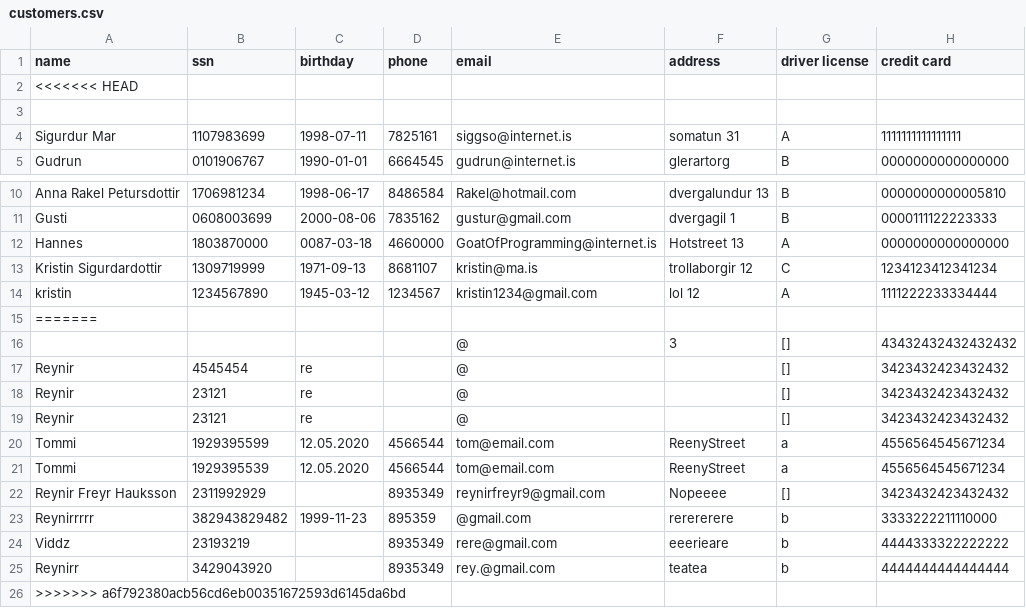
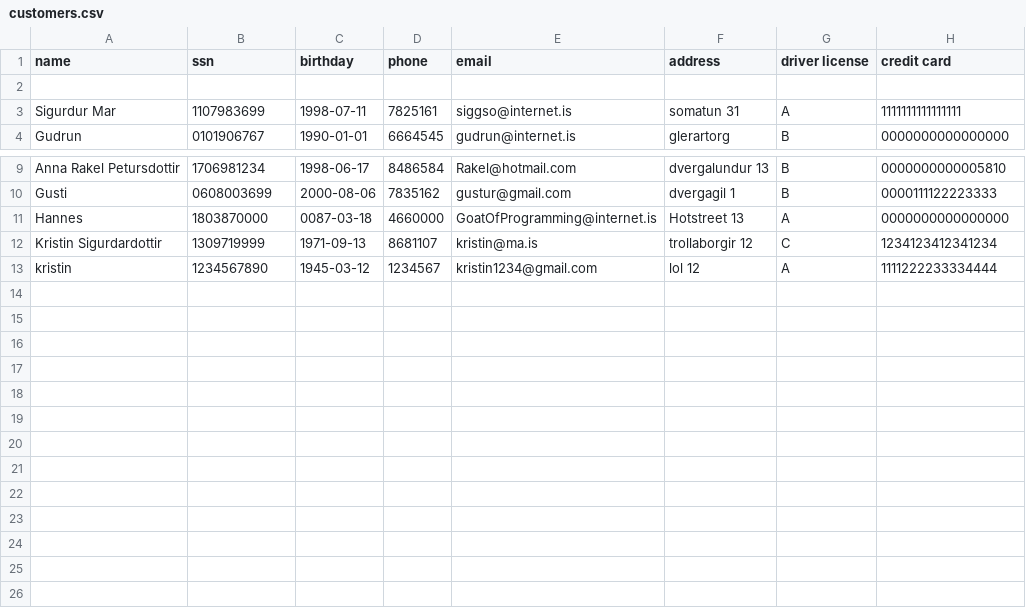
Before and after one commit to reynirf/verklegtnamskeid, a CSV file: data/customers.csv, drawn as a sheet; only a part is shown, gaps mark what is left out; the diff names each change by its address in the sheet, - before the commit and + after, or states it on an @@ line.

```diff
--- a/data/customers.csv
+++ b/data/customers.csv
-row 2: <<<<<<< HEAD
-row 15: =======
-row 16:  |  |  |  | @ | 3 | [] | 43432432432432432
-row 17: Reynir | 4545454 | re |  | @ |  | [] | 3423432423432432
-row 18: Reynir | 23121 | re |  | @ |  | [] | 3423432423432432
-row 19: Reynir | 23121 | re |  | @ |  | [] | 3423432423432432
-row 20: Tommi | 1929395599 | 12.05.2020 | 4566544 | tom@email.com | ReenyStreet | a | 4556564545671234
-row 21: Tommi | 1929395539 | 12.05.2020 | 4566544 | tom@email.com | ReenyStreet | a | 4556564545671234
-row 22: Reynir Freyr Hauksson | 2311992929 |  | 8935349 | reynirfreyr9@gmail.com | Nopeeee | [] | 3423432423432432
-row 23: Reynirrrrr | 382943829482 | 1999-11-23 | 895359 | @gmail.com | rerererere | b | 3333222211110000
-row 24: Viddz | 23193219 |  | 8935349 | rere@gmail.com | eeerieare | b | 4444333322222222
-row 25: Reynirr | 3429043920 |  | 8935349 | rey.@gmail.com | teatea | b | 4444444444444444
-row 26: >>>>>>> a6f792380acb56cd6eb00351672593d6145da6bd
```
Also changed, not shown: data/orders.csv.
